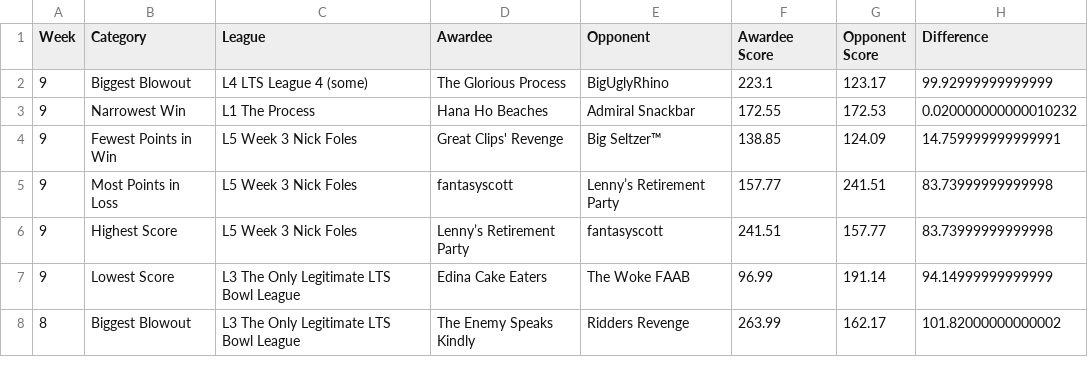
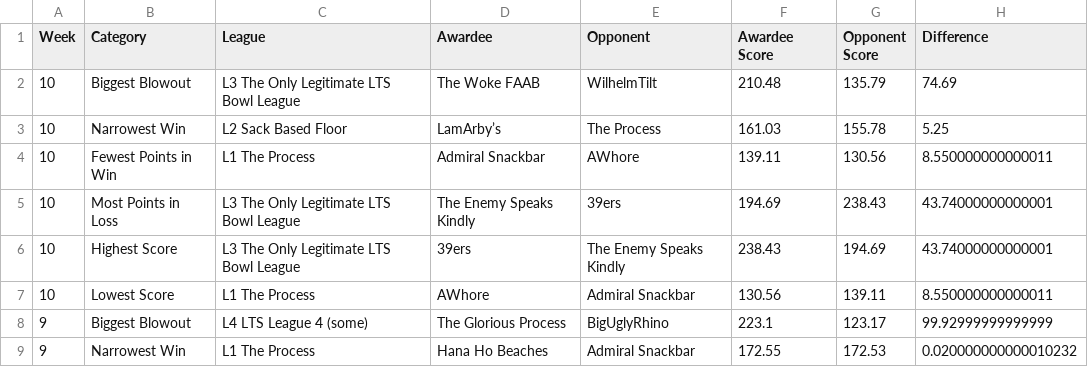
Before and after one commit to matthewdwood82/LTS-Bowl-2023, a CSV file: dat/df_weekly.csv, drawn as a sheet; only a part is shown; the shorter side is filled out with more unchanged rows; the diff names each change by its address in the sheet, - before the commit and + after, or states it on an @@ line.

```diff
--- a/dat/df_weekly.csv
+++ b/dat/df_weekly.csv
+row 2: 10 | Biggest Blowout | L3 The Only Legitimate LTS Bowl League | The Woke FAAB | WilhelmTilt | 210.48 | 135.79 | 74.69
+row 3: 10 | Narrowest Win | L2 Sack Based Floor | LamArby’s | The Process | 161.03 | 155.78 | 5.25
+row 4: 10 | Fewest Points in Win | L1 The Process | Admiral Snackbar | AWhore | 139.11 | 130.56 | 8.550000000000011
+row 5: 10 | Most Points in Loss | L3 The Only Legitimate LTS Bowl League | The Enemy Speaks Kindly | 39ers | 194.69 | 238.43 | 43.74000000000001
+row 6: 10 | Highest Score | L3 The Only Legitimate LTS Bowl League | 39ers | The Enemy Speaks Kindly | 238.43 | 194.69 | 43.74000000000001
+row 7: 10 | Lowest Score | L1 The Process | AWhore | Admiral Snackbar | 130.56 | 139.11 | 8.550000000000011
```
Also changed, not shown: dat/df_eliminated.csv, dat/df_scores.csv, 3 other files.
